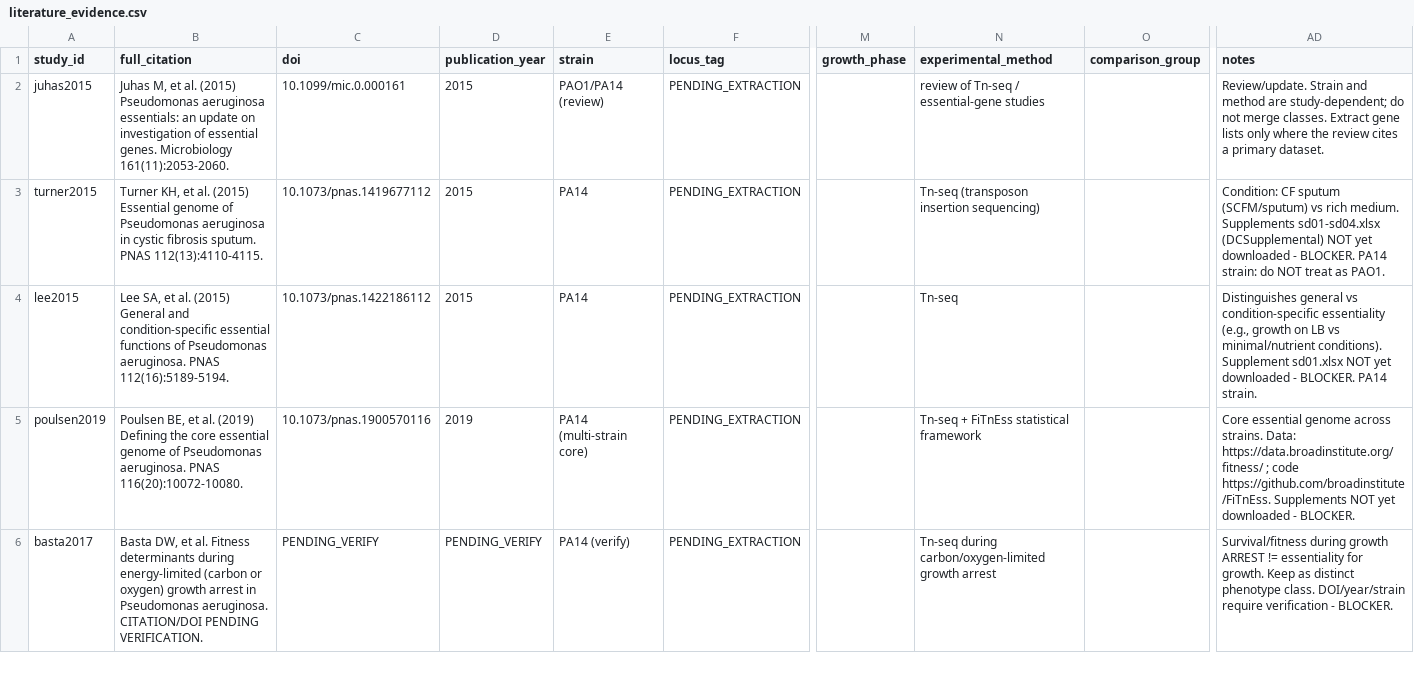
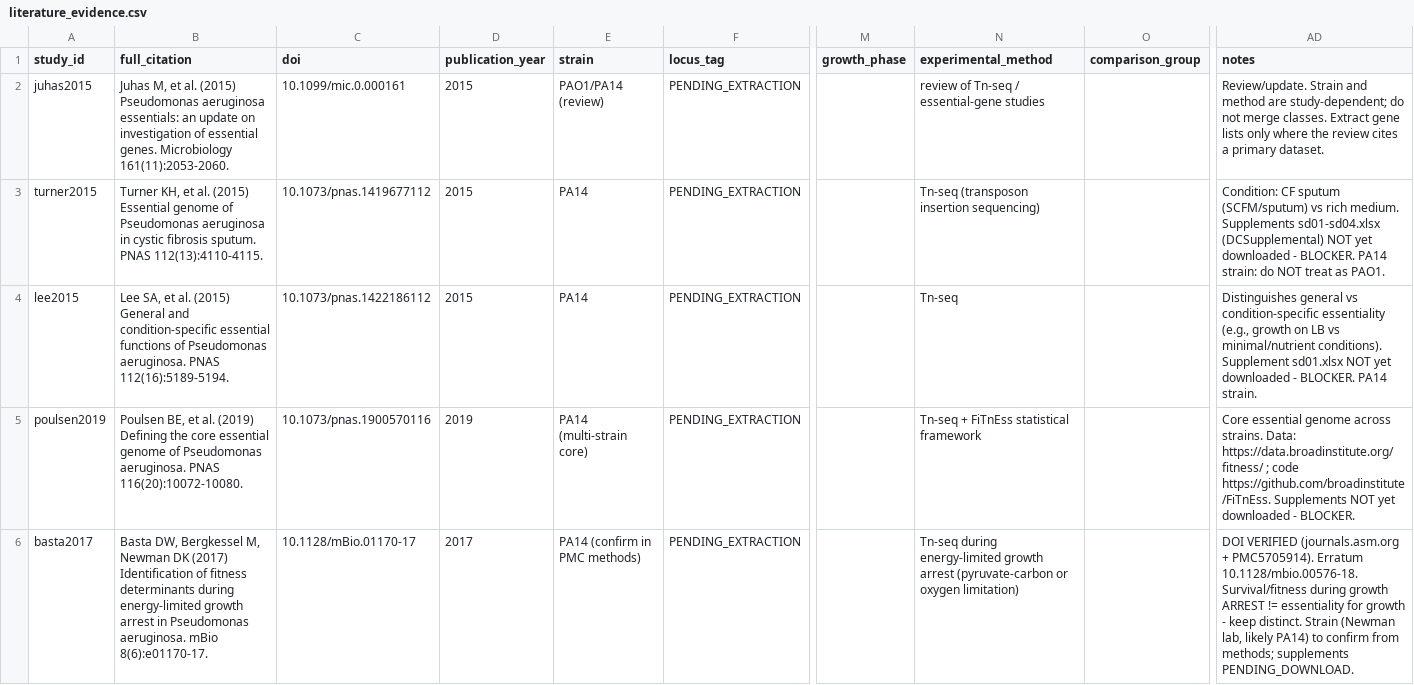
Before and after one commit to ERFANSAFARPOOR/bioinformatik-project, a CSV file: data/processed/literature_evidence.csv, drawn as a sheet; only a part is shown, gaps mark what is left out; the diff covers the shown part only; the diff names each change by its address in the sheet, - before the commit and + after, or states it on an @@ line.

```diff
--- a/data/processed/literature_evidence.csv
+++ b/data/processed/literature_evidence.csv
-B6 (full_citation): Basta DW, et al. Fitness determinants during energy-limited (carbon or oxygen) growth arrest in Pseudomonas aeruginosa. CITATION/DOI PENDING VERIFICATION.
+B6 (full_citation): Basta DW, Bergkessel M, Newman DK (2017) Identification of fitness determinants during energy-limited growth arrest in Pseudomonas aeruginosa. mBio 8(6):e01170-17.
-C6 (doi): PENDING_VERIFY
+C6 (doi): 10.1128/mBio.01170-17
-D6 (publication_year): PENDING_VERIFY
+D6 (publication_year): 2017
-E6 (strain): PA14 (verify)
+E6 (strain): PA14 (confirm in PMC methods)
-N6 (experimental_method): Tn-seq during carbon/oxygen-limited growth arrest
+N6 (experimental_method): Tn-seq during energy-limited growth arrest (pyruvate-carbon or oxygen limitation)
-AD6 (notes): Survival/fitness during growth ARREST != essentiality for growth. Keep as distinct phenotype class. DOI/year/strain require verification - BLOCKER.
+AD6 (notes): DOI VERIFIED (journals.asm.org + PMC5705914). Erratum 10.1128/mbio.00576-18. Survival/fitness during growth ARREST != essentiality for growth - keep distinct. Strain (Newman lab, likely PA14) to confirm from methods; supplements PENDING_DOWNLOAD.
```
Also changed, not shown: 7 edited cells elsewhere in this file, papers/manifest.csv, 10 other files.
